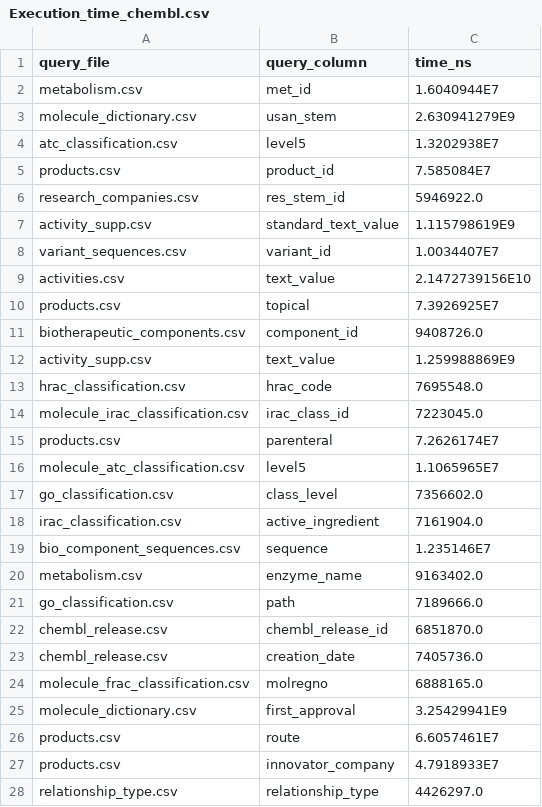
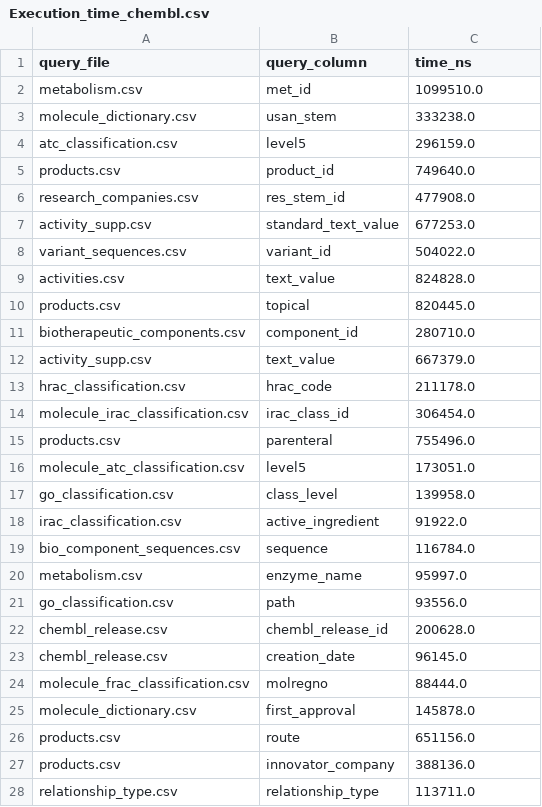
Before and after one commit to sadia-4/SketchJoin, a CSV file: lazo_results/Execution_time_chembl.csv, drawn as a sheet; only a part is shown; the diff covers the shown part only.

Commit message:
Update Execution_time_chembl.csv

```diff
--- a/lazo_results/Execution_time_chembl.csv
+++ b/lazo_results/Execution_time_chembl.csv
@@ -1,28 +1,28 @@
 query_file,query_column,time_ns
-metabolism.csv,met_id,1.6040944E7
-molecule_dictionary.csv,usan_stem,2.630941279E9
-atc_classification.csv,level5,1.3202938E7
-products.csv,product_id,7.585084E7
-research_companies.csv,res_stem_id,5946922.0
-activity_supp.csv,standard_text_value,1.115798619E9
-variant_sequences.csv,variant_id,1.0034407E7
-activities.csv,text_value,2.1472739156E10
-products.csv,topical,7.3926925E7
-biotherapeutic_components.csv,component_id,9408726.0
-activity_supp.csv,text_value,1.259988869E9
-hrac_classification.csv,hrac_code,7695548.0
-molecule_irac_classification.csv,irac_class_id,7223045.0
-products.csv,parenteral,7.2626174E7
-molecule_atc_classification.csv,level5,1.1065965E7
-go_classification.csv,class_level,7356602.0
-irac_classification.csv,active_ingredient,7161904.0
-bio_component_sequences.csv,sequence,1.235146E7
-metabolism.csv,enzyme_name,9163402.0
-go_classification.csv,path,7189666.0
-chembl_release.csv,chembl_release_id,6851870.0
-chembl_release.csv,creation_date,7405736.0
-molecule_frac_classification.csv,molregno,6888165.0
-molecule_dictionary.csv,first_approval,3.25429941E9
-products.csv,route,6.6057461E7
-products.csv,innovator_company,4.7918933E7
-relationship_type.csv,relationship_type,4426297.0
+metabolism.csv,met_id,1099510.0
+molecule_dictionary.csv,usan_stem,333238.0
+atc_classification.csv,level5,296159.0
+products.csv,product_id,749640.0
+research_companies.csv,res_stem_id,477908.0
+activity_supp.csv,standard_text_value,677253.0
+variant_sequences.csv,variant_id,504022.0
+activities.csv,text_value,824828.0
+products.csv,topical,820445.0
+biotherapeutic_components.csv,component_id,280710.0
+activity_supp.csv,text_value,667379.0
+hrac_classification.csv,hrac_code,211178.0
+molecule_irac_classification.csv,irac_class_id,306454.0
+products.csv,parenteral,755496.0
+molecule_atc_classification.csv,level5,173051.0
+go_classification.csv,class_level,139958.0
+irac_classification.csv,active_ingredient,91922.0
+bio_component_sequences.csv,sequence,116784.0
+metabolism.csv,enzyme_name,95997.0
+go_classification.csv,path,93556.0
+chembl_release.csv,chembl_release_id,200628.0
+chembl_release.csv,creation_date,96145.0
+molecule_frac_classification.csv,molregno,88444.0
+molecule_dictionary.csv,first_approval,145878.0
+products.csv,route,651156.0
+products.csv,innovator_company,388136.0
+relationship_type.csv,relationship_type,113711.0
```
Also changed, not shown: 1 removed row and 18 edited cells elsewhere in this file.
